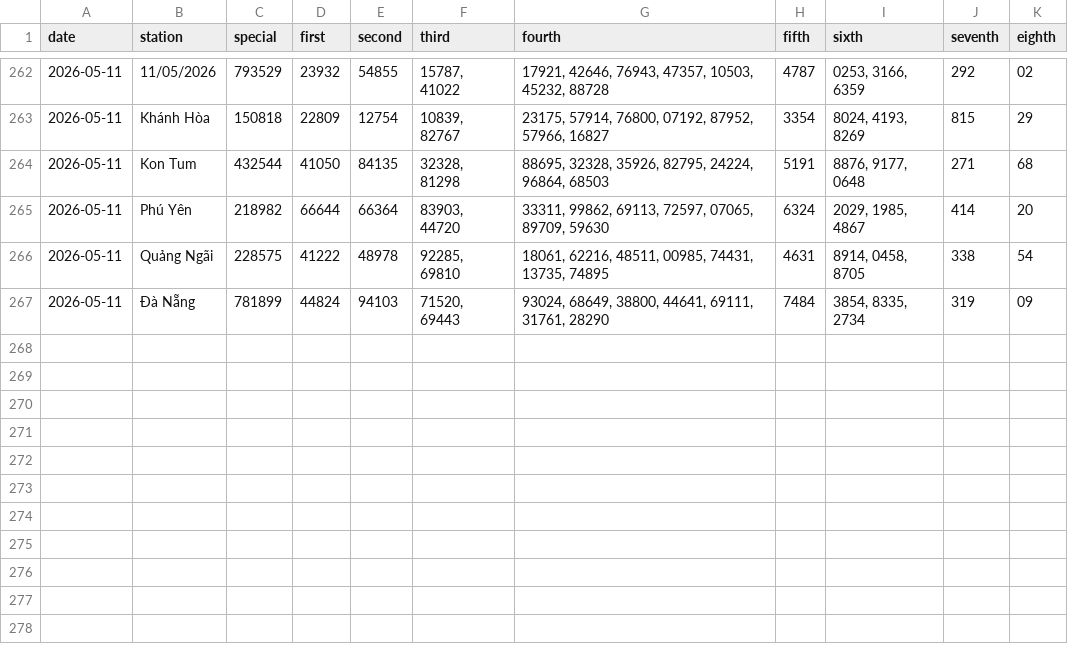
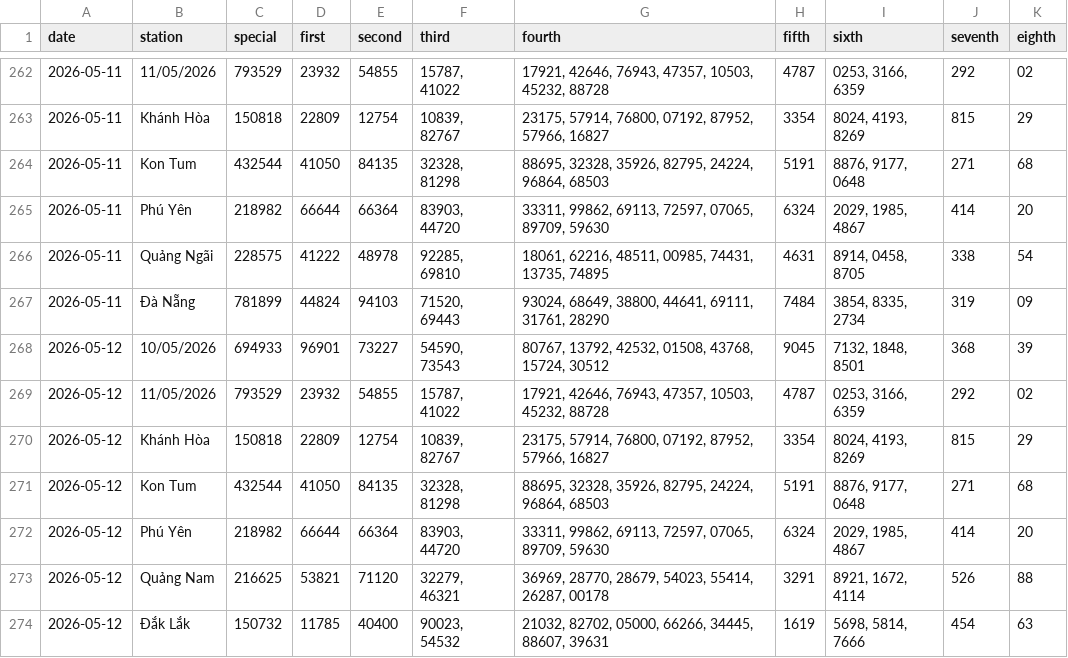
Before and after one commit to tuanseo5t-alt/xsmn-xsmt, a CSV file: data/xsmt/xsmt.csv, drawn as a sheet; only a part is shown, gaps mark what is left out.

```diff
--- a/data/xsmt/xsmt.csv
+++ b/data/xsmt/xsmt.csv
@@ -267 +267,8 @@ date,station,special,first,second,third,fourth,fifth,sixth,seventh,eighth
 2026-05-11,Đà Nẵng,781899,44824,94103,"71520, 69443","93024, 68649, 38800, 44641, 69111, 31761, 28290",7484,"3854, 8335, 2734",319,09
+2026-05-12,10/05/2026,694933,96901,73227,"54590, 73543","80767, 13792, 42532, 01508, 43768, 15724, 30512",9045,"7132, 1848, 8501",368,39
+2026-05-12,11/05/2026,793529,23932,54855,"15787, 41022","17921, 42646, 76943, 47357, 10503, 45232, 88728",4787,"0253, 3166, 6359",292,02
+2026-05-12,Khánh Hòa,150818,22809,12754,"10839, 82767","23175, 57914, 76800, 07192, 87952, 57966, 16827",3354,"8024, 4193, 8269",815,29
+2026-05-12,Kon Tum,432544,41050,84135,"32328, 81298","88695, 32328, 35926, 82795, 24224, 96864, 68503",5191,"8876, 9177, 0648",271,68
+2026-05-12,Phú Yên,218982,66644,66364,"83903, 44720","33311, 99862, 69113, 72597, 07065, 89709, 59630",6324,"2029, 1985, 4867",414,20
+2026-05-12,Quảng Nam,216625,53821,71120,"32279, 46321","36969, 28770, 28679, 54023, 55414, 26287, 00178",3291,"8921, 1672, 4114",526,88
+2026-05-12,Đắk Lắk,150732,11785,40400,"90023, 54532","21032, 82702, 05000, 66266, 34445, 88607, 39631",1619,"5698, 5814, 7666",454,63
```
Also changed, not shown: data/xsmt/xsmt-2-digits.csv, data/xsmt/xsmt-sparse.csv, 10 other files.
